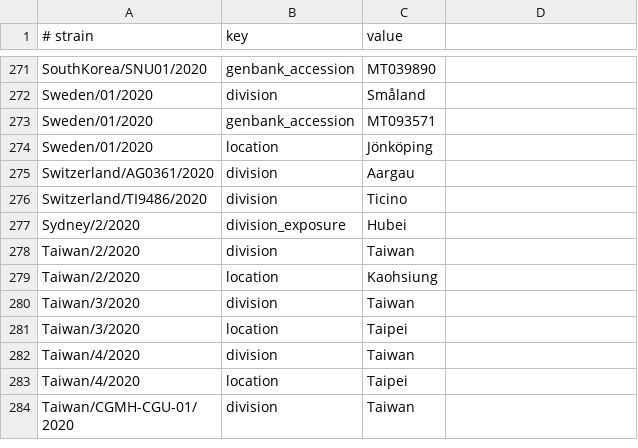
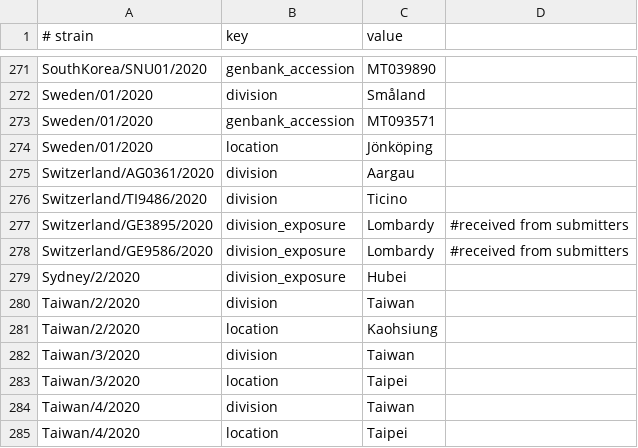
Before and after one commit to nextstrain/ncov-ingest, a TSV file: source-data/annotations.tsv, drawn as a sheet; only a part is shown, gaps mark what is left out; the shorter side is filled out with more unchanged rows.

Commit message:
add exposure for 2 geneva seqs

```diff
--- a/source-data/annotations.tsv
+++ b/source-data/annotations.tsv
@@ -276,2 +276,4 @@ Switzerland/AG0361/2020	division	Aargau
 Switzerland/TI9486/2020	division	Ticino
+Switzerland/GE3895/2020	division_exposure	Lombardy	#received from submitters
+Switzerland/GE9586/2020	division_exposure	Lombardy	#received from submitters
 Sydney/2/2020	division_exposure	Hubei
```
